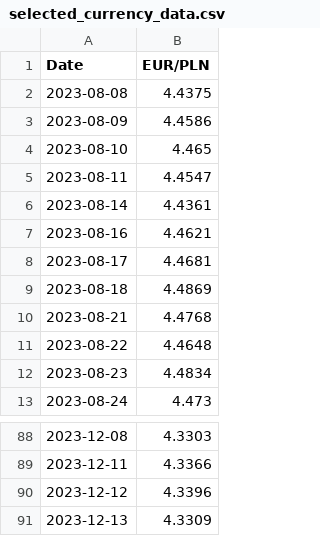
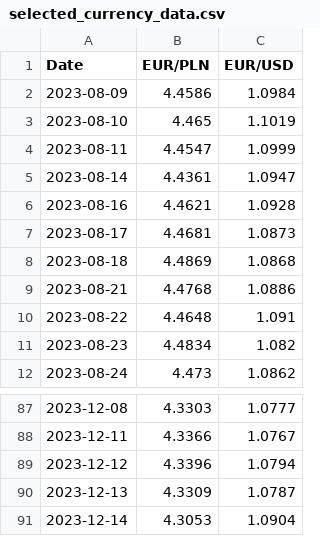
Before and after one commit to lispawel/junior-python-dev-task, a CSV file: selected_currency_data.csv, drawn as a sheet; only a part is shown, gaps mark what is left out; removed rows and columns are numbered as before the commit, all else as after; the diff names each change by its address in the sheet, - before the commit and + after, or states it on an @@ line.

```diff
--- a/selected_currency_data.csv
+++ b/selected_currency_data.csv
+column C (EUR/USD), rows 2-12: 1.0984 | 1.1019 | 1.0999 | 1.0947 | 1.0928 | 1.0873 | 1.0868 | 1.0886 | 1.091 | 1.082 | 1.0862; rows 87-90: 1.0777 | 1.0767 | 1.0794 | 1.0787
-row 2: 2023-08-08 | 4.4375
+row 91: 2023-12-14 | 4.3053 | 1.0904
```
Also changed, not shown: all_currency_data.csv, 4 other files.
